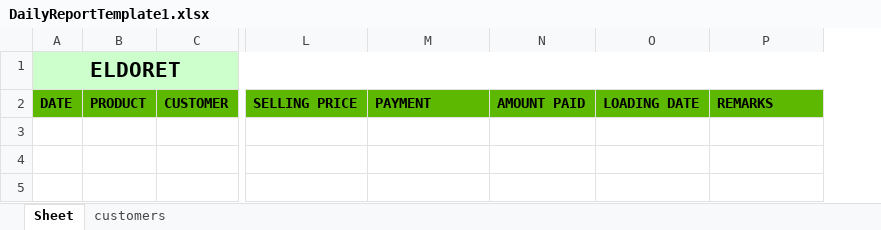
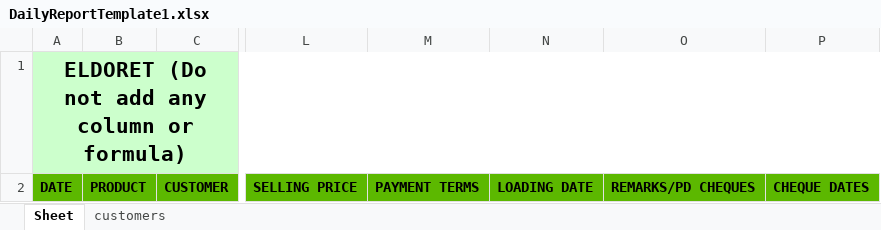
Before and after one commit to EarthmanAman/opl-dash-backend, an Excel workbook: DailyReportTemplate1.xlsx, sheet Sheet, drawn as a sheet; only a part is shown, gaps mark what is left out; values as stored, in another font and other column widths than the file's, no borders; removed rows and columns are numbered as before the commit, all else as after; the diff names each change by its address in the sheet, - before the commit and + after, or states it on an @@ line.

Commit message:
int dates check

```diff
--- a/DailyReportTemplate1.xlsx (sheet Sheet)
+++ b/DailyReportTemplate1.xlsx (sheet Sheet)
-column N, row 2: AMOUNT PAID
+column O, row 2: REMARKS/PD CHEQUES
-A1: ELDORET
+A1: ELDORET (Do not add any column or formula)
-M2: PAYMENT
+M2: PAYMENT TERMS
-P2: REMARKS
+P2: CHEQUE DATES
```
Also changed, not shown: sheet customers, DailyReportTemplate2.xlsx, 1 other file.
